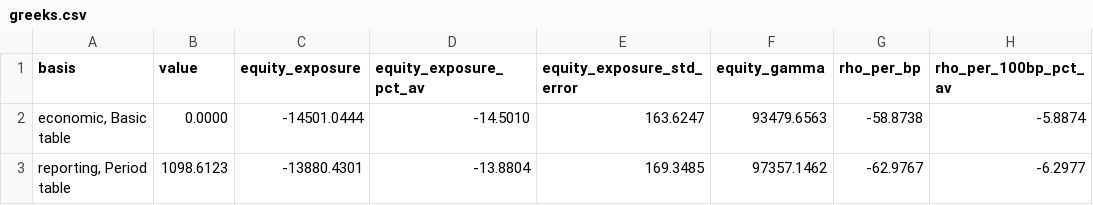
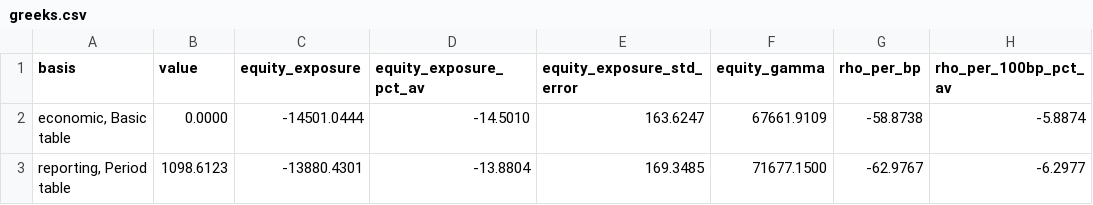
Before and after one commit to soham-parundekar/jackson-va-hedging, a CSV file: reports/tables/greeks.csv, drawn as a sheet; only a part is shown; the diff names each change by its address in the sheet, - before the commit and + after, or states it on an @@ line.

Commit message:
Audit pass 39: the full-repricing equity gamma was stepping in the wrong variable
greeks.compute shocked the index +/-10% proportionally and divided the second difference by
ln(1.1)^2. That is neither the curvature in the proportional move nor the curvature in the log
index: the pair omits the first-derivative term that separates the two, and the denominator
then mismatches the numerator by a further 10%. The reported gamma was 93,480 against 67,662
for the quantity the field names, 38% high. The shocks are now the two moves symmetric in the
log, which is what the nested surface and the regression proxy already used.

Only the model-side comparison against the disclosed hedge offsets moves: the puts in S3 are
sized off this gamma, and the equity offset range for that strategy goes from 101-108% to
96-108%. S1 and S2 are unchanged to the last digit.

Also in engine.py: the path-cache key named fifteen fields by hand and missed bond_duration, so
a duration sweep would have returned the base paths; it now reads every field. And the variance
floor on a volatility shock sat outside the square, where it could not fire.

Tests: a liability exactly quadratic in the log index so the Greeks have a closed form; a
per-field cache-key check on a fresh valuer each (the first version passed against the broken
key); the floor; and the full-hedge comparison table in validation.md now tied to its source.
Two assertions written to the last unit of a noisy Greek now allow a tenth of its own error.

```diff
--- a/reports/tables/greeks.csv
+++ b/reports/tables/greeks.csv
-F2 (equity_gamma): 93479.6563
+F2 (equity_gamma): 67661.9109
-F3 (equity_gamma): 97357.1462
+F3 (equity_gamma): 71677.1500
```
Also changed, not shown: reports/tables/hedge_offset_comparison.csv, reports/tables/model_hedge_offset.csv, 7 other files.
